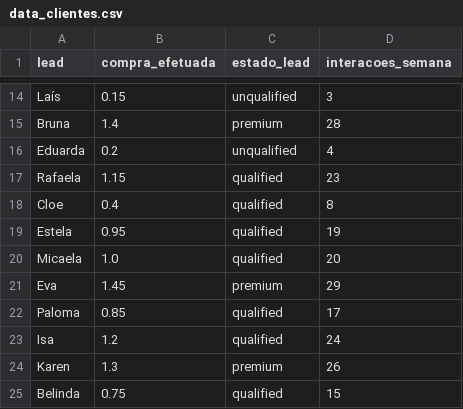
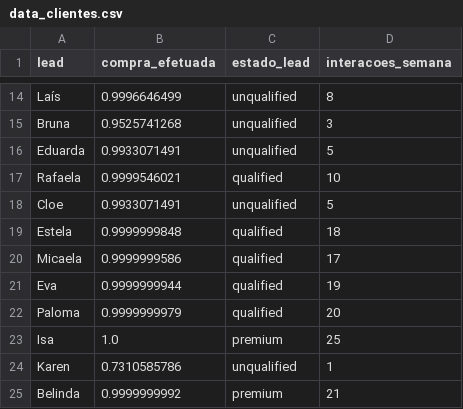
Before and after one commit to DrSphinx/movielens, a CSV file: data_clientes.csv, drawn as a sheet; only a part is shown, gaps mark what is left out; the diff covers the shown part only; the diff names each change by its address in the sheet, - before the commit and + after, or states it on an @@ line.

Commit message:
Update data_clientes.csv

```diff
--- a/data_clientes.csv
+++ b/data_clientes.csv
-B14 (compra_efetuada): 0.15
+B14 (compra_efetuada): 0.9996646499
-D14 (interacoes_semana): 3
+D14 (interacoes_semana): 8
-B15 (compra_efetuada): 1.4
+B15 (compra_efetuada): 0.9525741268
-C15 (estado_lead): premium
+C15 (estado_lead): unqualified
-D15 (interacoes_semana): 28
+D15 (interacoes_semana): 3
-B16 (compra_efetuada): 0.2
+B16 (compra_efetuada): 0.9933071491
-D16 (interacoes_semana): 4
+D16 (interacoes_semana): 5
-B17 (compra_efetuada): 1.15
+B17 (compra_efetuada): 0.9999546021
-D17 (interacoes_semana): 23
+D17 (interacoes_semana): 10
-B18 (compra_efetuada): 0.4
+B18 (compra_efetuada): 0.9933071491
-C18 (estado_lead): qualified
+C18 (estado_lead): unqualified
-D18 (interacoes_semana): 8
+D18 (interacoes_semana): 5
-B19 (compra_efetuada): 0.95
+B19 (compra_efetuada): 0.9999999848
-D19 (interacoes_semana): 19
+D19 (interacoes_semana): 18
-B20 (compra_efetuada): 1.0
+B20 (compra_efetuada): 0.9999999586
-D20 (interacoes_semana): 20
+D20 (interacoes_semana): 17
-B21 (compra_efetuada): 1.45
+B21 (compra_efetuada): 0.9999999944
-C21 (estado_lead): premium
+C21 (estado_lead): qualified
-D21 (interacoes_semana): 29
+D21 (interacoes_semana): 19
-B22 (compra_efetuada): 0.85
+B22 (compra_efetuada): 0.9999999979
-D22 (interacoes_semana): 17
+D22 (interacoes_semana): 20
-B23 (compra_efetuada): 1.2
+B23 (compra_efetuada): 1.0
-C23 (estado_lead): qualified
+C23 (estado_lead): premium
-D23 (interacoes_semana): 24
+D23 (interacoes_semana): 25
-B24 (compra_efetuada): 1.3
+B24 (compra_efetuada): 0.7310585786
-C24 (estado_lead): premium
+C24 (estado_lead): unqualified
-D24 (interacoes_semana): 26
+D24 (interacoes_semana): 1
-B25 (compra_efetuada): 0.75
+B25 (compra_efetuada): 0.9999999992
-C25 (estado_lead): qualified
+C25 (estado_lead): premium
-D25 (interacoes_semana): 15
+D25 (interacoes_semana): 21
```
Also changed, not shown: 102 edited cells elsewhere in this file.
